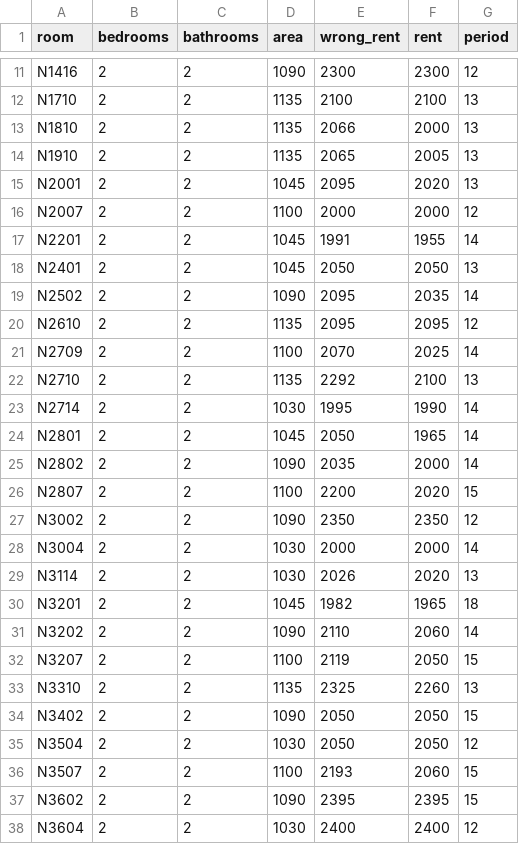
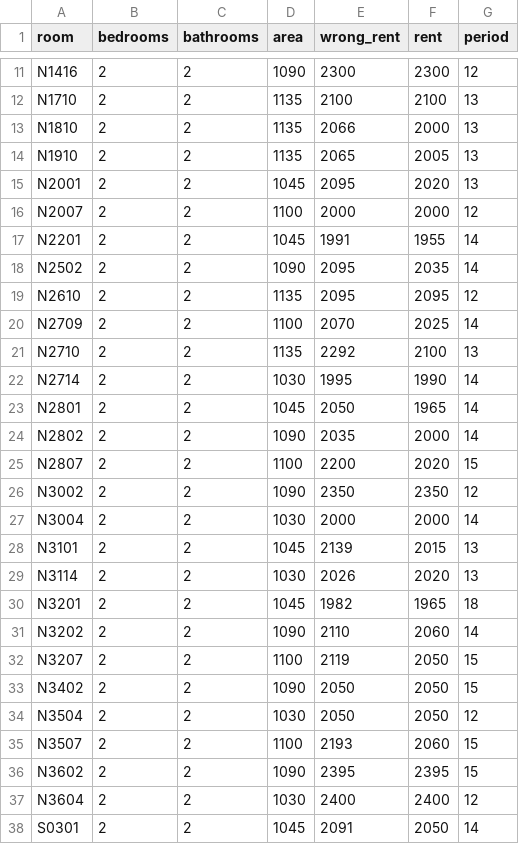
Before and after one commit to Chuxiaof/rp-watch, a CSV file: apt_list.csv, drawn as a sheet; only a part is shown, gaps mark what is left out; the shorter side is filled out with more unchanged rows; removed rows and columns are numbered as before the commit, all else as after; the diff names each change by its address in the sheet, - before the commit and + after, or states it on an @@ line.

Commit message:
Automated report

```diff
--- a/apt_list.csv
+++ b/apt_list.csv
-row 18: N2401 | 2 | 2 | 1045 | 2050 | 2050 | 13
+row 28: N3101 | 2 | 2 | 1045 | 2139 | 2015 | 13
-row 33: N3310 | 2 | 2 | 1135 | 2325 | 2260 | 13
```
